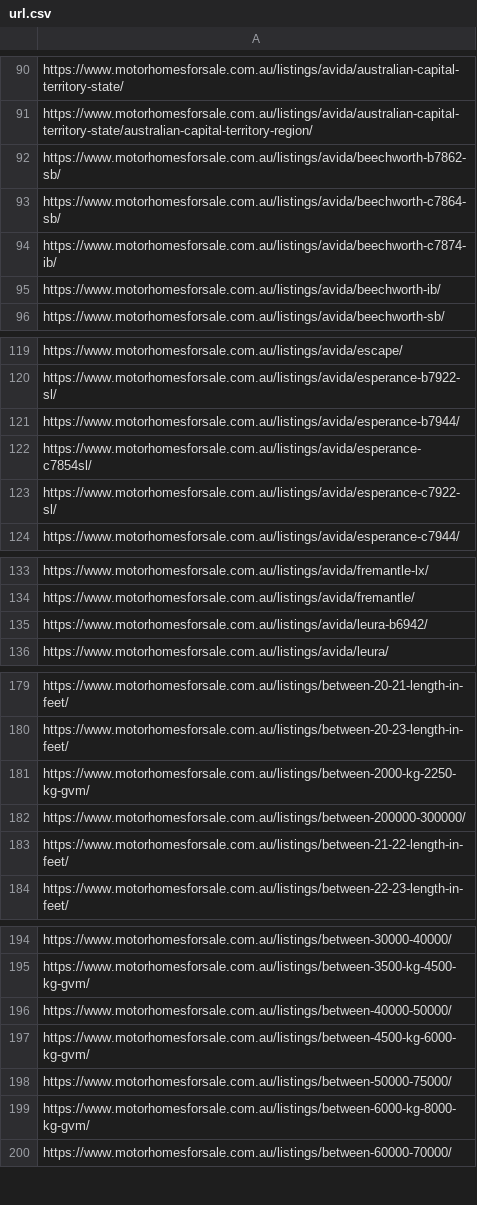
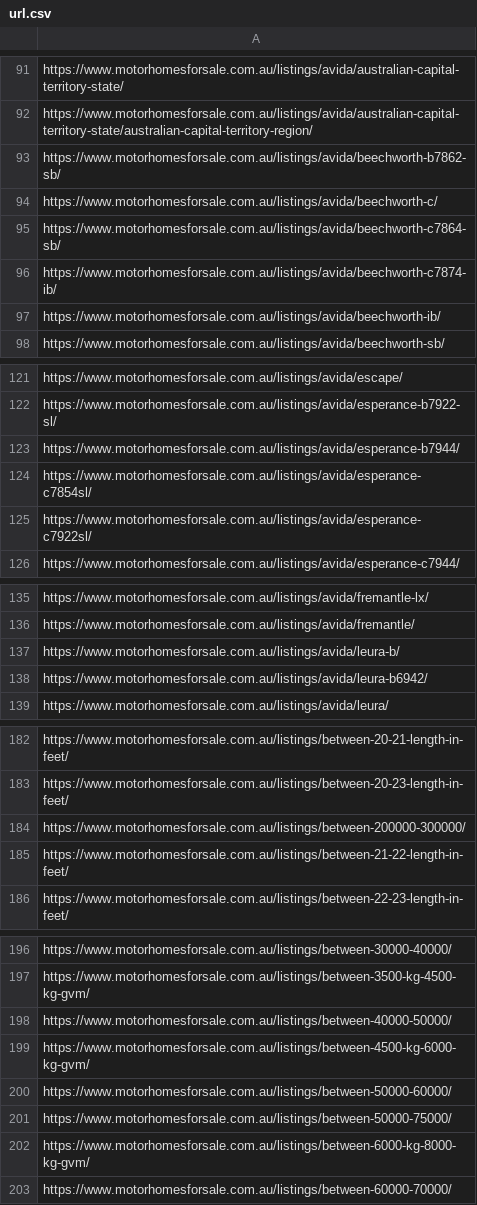
Before and after one commit to sangeethaWeblogix/mfs, a CSV file: src/app/url.csv, drawn as a sheet; only a part is shown, gaps mark what is left out; the diff covers the shown part only.

```diff
--- a/src/app/url.csv
+++ b/src/app/url.csv
@@ -92,2 +93,3 @@ https://www.motorhomesforsale.com.au/listings/avida/australian-capital-territory
 https://www.motorhomesforsale.com.au/listings/avida/beechworth-b7862-sb/
+https://www.motorhomesforsale.com.au/listings/avida/beechworth-c/
 https://www.motorhomesforsale.com.au/listings/avida/beechworth-c7864-sb/
@@ -122,3 +124,3 @@ https://www.motorhomesforsale.com.au/listings/avida/esperance-b7944/
 https://www.motorhomesforsale.com.au/listings/avida/esperance-c7854sl/
-https://www.motorhomesforsale.com.au/listings/avida/esperance-c7922-sl/
+https://www.motorhomesforsale.com.au/listings/avida/esperance-c7922sl/
 https://www.motorhomesforsale.com.au/listings/avida/esperance-c7944/
@@ -134,2 +136,3 @@ https://www.motorhomesforsale.com.au/listings/avida/fremantle-lx/
 https://www.motorhomesforsale.com.au/listings/avida/fremantle/
+https://www.motorhomesforsale.com.au/listings/avida/leura-b/
 https://www.motorhomesforsale.com.au/listings/avida/leura-b6942/
@@ -180,3 +183,2 @@ https://www.motorhomesforsale.com.au/listings/between-20-21-length-in-feet/
 https://www.motorhomesforsale.com.au/listings/between-20-23-length-in-feet/
-https://www.motorhomesforsale.com.au/listings/between-2000-kg-2250-kg-gvm/
 https://www.motorhomesforsale.com.au/listings/between-200000-300000/
@@ -197,2 +199,3 @@ https://www.motorhomesforsale.com.au/listings/between-40000-50000/
 https://www.motorhomesforsale.com.au/listings/between-4500-kg-6000-kg-gvm/
+https://www.motorhomesforsale.com.au/listings/between-50000-60000/
 https://www.motorhomesforsale.com.au/listings/between-50000-75000/
```
Also changed, not shown: 12 added rows and 26 removed rows elsewhere in this file.
